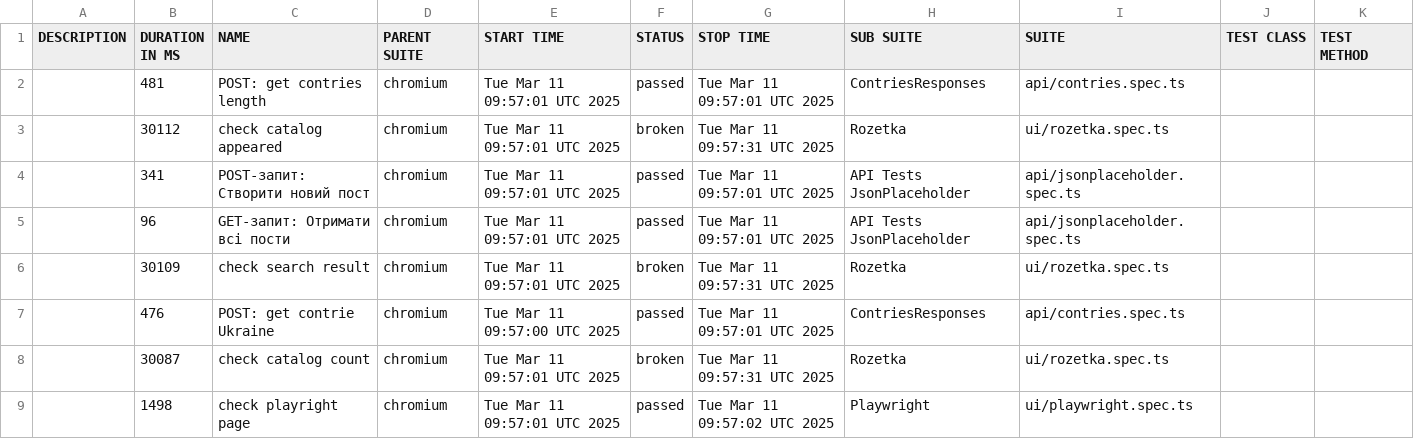
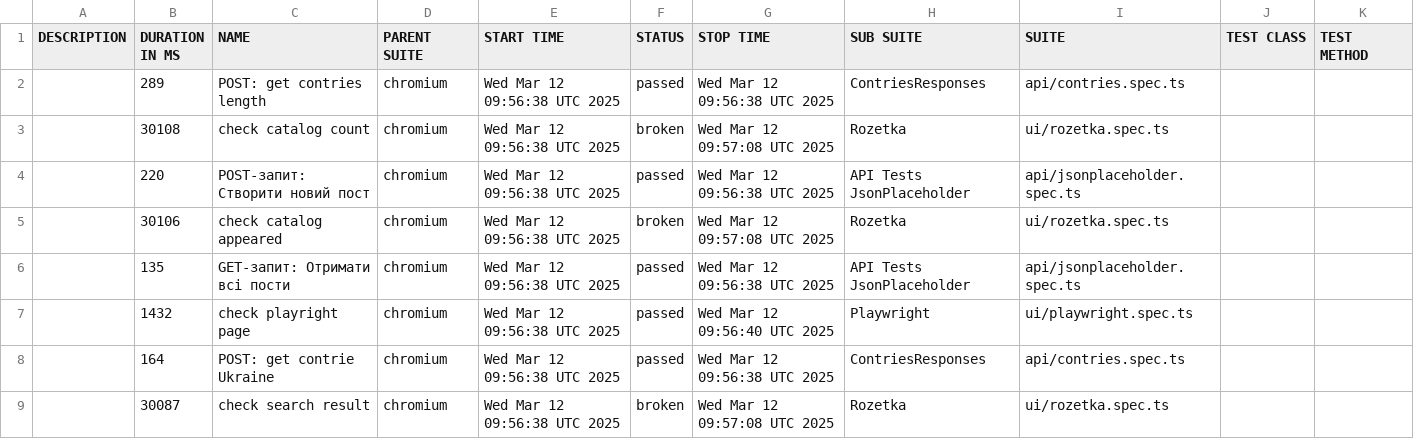
Before and after one commit to Vanecheek/new_IVAN_tests_playwrite, a CSV file: data/suites.csv, drawn as a sheet.

```diff
--- a/data/suites.csv
+++ b/data/suites.csv
@@ -1,9 +1,9 @@
 "DESCRIPTION","DURATION IN MS","NAME","PARENT SUITE","START TIME","STATUS","STOP TIME","SUB SUITE","SUITE","TEST CLASS","TEST METHOD"
-"","481","POST: get contries length","chromium","Tue Mar 11 09:57:01 UTC 2025","passed","Tue Mar 11 09:57:01 UTC 2025","ContriesResponses","api/contries.spec.ts","",""
-"","30112","check catalog appeared","chromium","Tue Mar 11 09:57:01 UTC 2025","broken","Tue Mar 11 09:57:31 UTC 2025","Rozetka","ui/rozetka.spec.ts","",""
-"","341","POST-запит: Створити новий пост","chromium","Tue Mar 11 09:57:01 UTC 2025","passed","Tue Mar 11 09:57:01 UTC 2025","API Tests JsonPlaceholder","api/jsonplaceholder.spec.ts","",""
-"","96","GET-запит: Отримати всі пости","chromium","Tue Mar 11 09:57:01 UTC 2025","passed","Tue Mar 11 09:57:01 UTC 2025","API Tests JsonPlaceholder","api/jsonplaceholder.spec.ts","",""
-"","30109","check search result","chromium","Tue Mar 11 09:57:01 UTC 2025","broken","Tue Mar 11 09:57:31 UTC 2025","Rozetka","ui/rozetka.spec.ts","",""
-"","476","POST: get contrie Ukraine","chromium","Tue Mar 11 09:57:00 UTC 2025","passed","Tue Mar 11 09:57:01 UTC 2025","ContriesResponses","api/contries.spec.ts","",""
-"","30087","check catalog count","chromium","Tue Mar 11 09:57:01 UTC 2025","broken","Tue Mar 11 09:57:31 UTC 2025","Rozetka","ui/rozetka.spec.ts","",""
-"","1498","check playright page","chromium","Tue Mar 11 09:57:01 UTC 2025","passed","Tue Mar 11 09:57:02 UTC 2025","Playwright","ui/playwright.spec.ts","",""
+"","289","POST: get contries length","chromium","Wed Mar 12 09:56:38 UTC 2025","passed","Wed Mar 12 09:56:38 UTC 2025","ContriesResponses","api/contries.spec.ts","",""
+"","30108","check catalog count","chromium","Wed Mar 12 09:56:38 UTC 2025","broken","Wed Mar 12 09:57:08 UTC 2025","Rozetka","ui/rozetka.spec.ts","",""
+"","220","POST-запит: Створити новий пост","chromium","Wed Mar 12 09:56:38 UTC 2025","passed","Wed Mar 12 09:56:38 UTC 2025","API Tests JsonPlaceholder","api/jsonplaceholder.spec.ts","",""
+"","30106","check catalog appeared","chromium","Wed Mar 12 09:56:38 UTC 2025","broken","Wed Mar 12 09:57:08 UTC 2025","Rozetka","ui/rozetka.spec.ts","",""
+"","135","GET-запит: Отримати всі пости","chromium","Wed Mar 12 09:56:38 UTC 2025","passed","Wed Mar 12 09:56:38 UTC 2025","API Tests JsonPlaceholder","api/jsonplaceholder.spec.ts","",""
+"","1432","check playright page","chromium","Wed Mar 12 09:56:38 UTC 2025","passed","Wed Mar 12 09:56:40 UTC 2025","Playwright","ui/playwright.spec.ts","",""
+"","164","POST: get contrie Ukraine","chromium","Wed Mar 12 09:56:38 UTC 2025","passed","Wed Mar 12 09:56:38 UTC 2025","ContriesResponses","api/contries.spec.ts","",""
+"","30087","check search result","chromium","Wed Mar 12 09:56:38 UTC 2025","broken","Wed Mar 12 09:57:08 UTC 2025","Rozetka","ui/rozetka.spec.ts","",""
```
Also changed, not shown: 39 other files.
